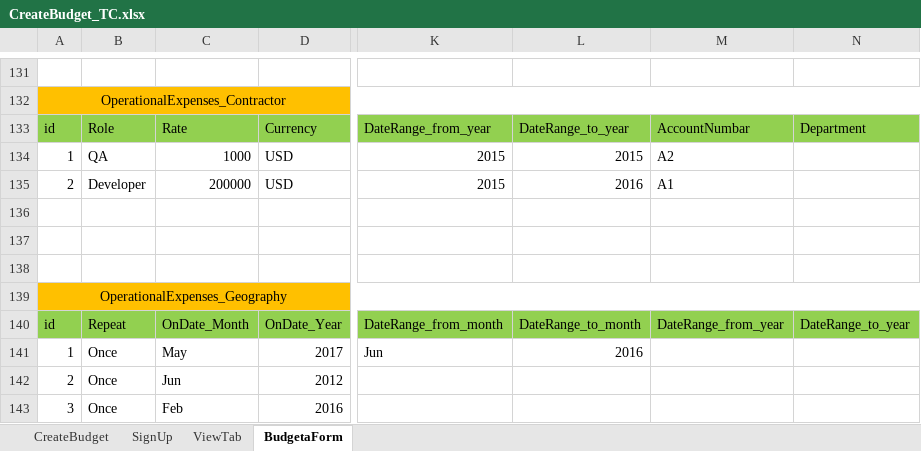
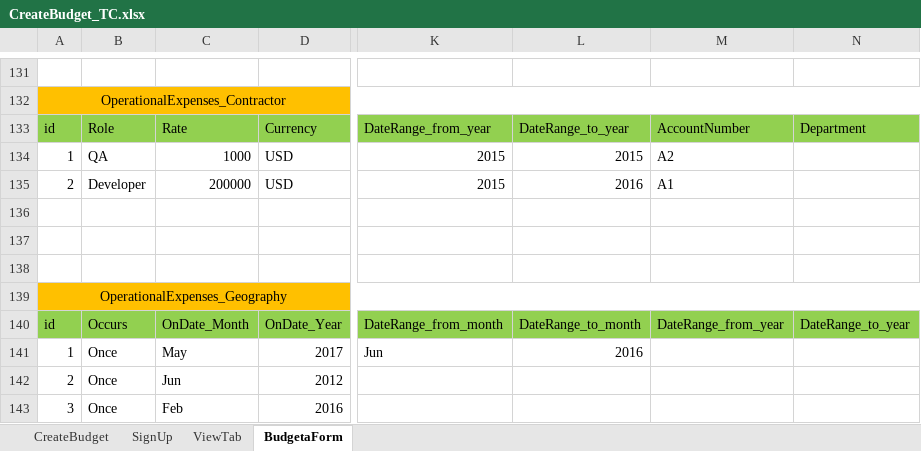
Before and after one commit to AhlamMansour/Budgeta, an Excel workbook: src/main/java/resources/CreateBudget_TC.xlsx, sheet BudgetaForm, drawn as a sheet; only a part is shown, gaps mark what is left out; values as stored, in another font and other column widths than the file's, no borders; the diff covers the shown part only; the diff names each change by its address in the sheet, - before the commit and + after, or states it on an @@ line.

```diff
--- a/src/main/java/resources/CreateBudget_TC.xlsx (sheet BudgetaForm)
+++ b/src/main/java/resources/CreateBudget_TC.xlsx (sheet BudgetaForm)
-M133: AccountNumbar
+M133: AccountNumber
-B140: Repeat
+B140: Occurs
```
Also changed, not shown: 70 added rows, 10 edited cells and cell formats elsewhere in this sheet, 4 other files.
